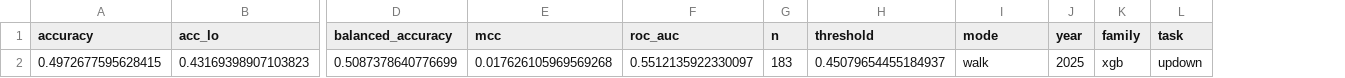
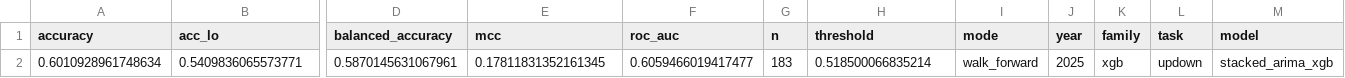
Before and after one commit to Nazarii-Voitkiv/financial-forecasting, a CSV file: data/reports/xgb/metrics_updown_2025.csv, drawn as a sheet; only a part is shown, gaps mark what is left out; removed rows and columns are numbered as before the commit, all else as after; rows hold the shown columns only; the diff names each change by its address in the sheet, - before the commit and + after, or states it on an @@ line.

```diff
--- a/data/reports/xgb/metrics_updown_2025.csv
+++ b/data/reports/xgb/metrics_updown_2025.csv
+column M (model), empty
-row 2: 0.4972677595628415 | 0.43169398907103823 | 0.5087378640776699 | 0.017626105969569268 | 0.5512135922330097 | 183 | 0.45079654455184937 | walk | 2025 | xgb | updown
+row 2: 0.6010928961748634 | 0.5409836065573771 | 0.5870145631067961 | 0.17811831352161345 | 0.6059466019417477 | 183 | 0.518500066835214 | walk_forward | 2025 | xgb | updown | stacked_arima_xgb
```
Also changed, not shown: data/reports/xgb/feature_importance_2024.csv, data/reports/xgb/metrics_price_2025.csv, 26 other files.
